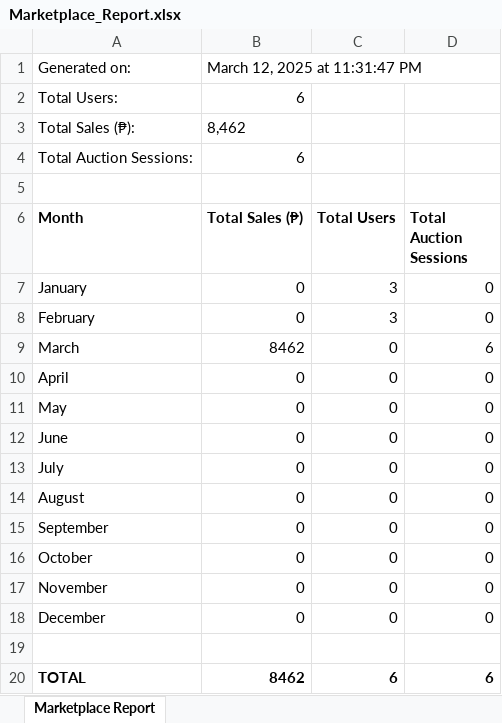
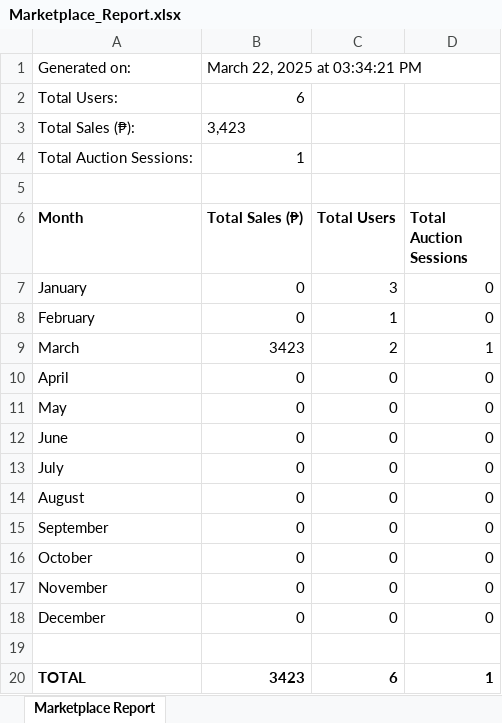
Before and after one commit to cristyjulian/auction, an Excel workbook: public/reports/Marketplace_Report.xlsx, sheet Marketplace Report, drawn as a sheet; values as stored, in another font and other column widths than the file's, no borders; the diff names each change by its address in the sheet, - before the commit and + after, or states it on an @@ line.

```diff
--- a/public/reports/Marketplace_Report.xlsx (sheet Marketplace Report)
+++ b/public/reports/Marketplace_Report.xlsx (sheet Marketplace Report)
-B1 (Total Sales (₱)): March 12, 2025 at 11:31:47 PM
+B1 (Total Sales (₱)): March 22, 2025 at 03:34:21 PM
-B3 (Total Sales (₱)): 8,462
+B3 (Total Sales (₱)): 3,423
-B4 (Total Sales (₱)): 6
+B4 (Total Sales (₱)): 1
-C8 (Total Users): 3
+C8 (Total Users): 1
-B9 (Total Sales (₱)): 8462
+B9 (Total Sales (₱)): 3423
-C9 (Total Users): 0
+C9 (Total Users): 2
-D9 (Total Auction Sessions): 6
+D9 (Total Auction Sessions): 1
-B20 (Total Sales (₱)): 8462
+B20 (Total Sales (₱)): 3423
-D20 (Total Auction Sessions): 6
+D20 (Total Auction Sessions): 1
```
Also changed, not shown: 26 other files.
